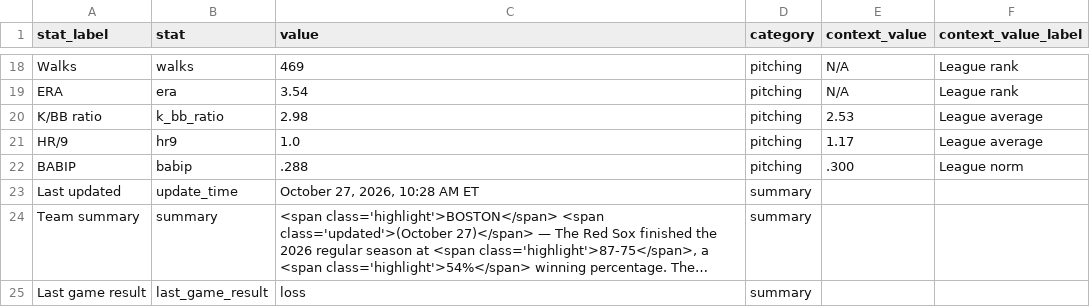
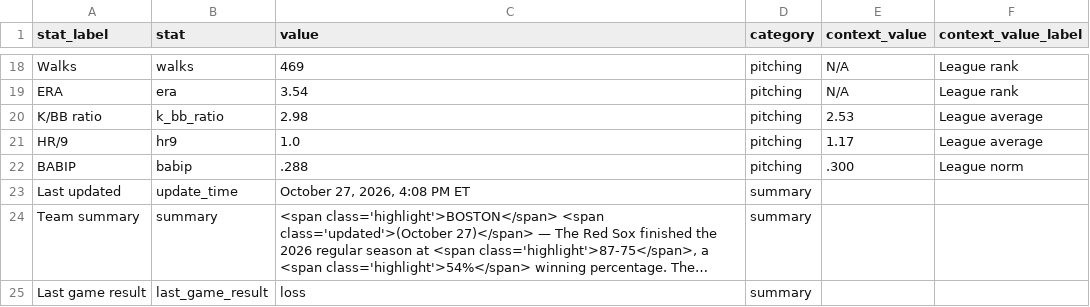
Before and after one commit to sogrady/redsox-bot, a CSV file: data/standings/season_summary_latest.csv, drawn as a sheet; only a part is shown, gaps mark what is left out; long unchanged cells end in …; the diff names each change by its address in the sheet, - before the commit and + after, or states it on an @@ line.

Commit message:
Automated update of Red Sox data, visuals

```diff
--- a/data/standings/season_summary_latest.csv
+++ b/data/standings/season_summary_latest.csv
-C23 (value): October 27, 2026, 10:28 AM ET
+C23 (value): October 27, 2026, 4:08 PM ET
```
Also changed, not shown: 3 other files.
